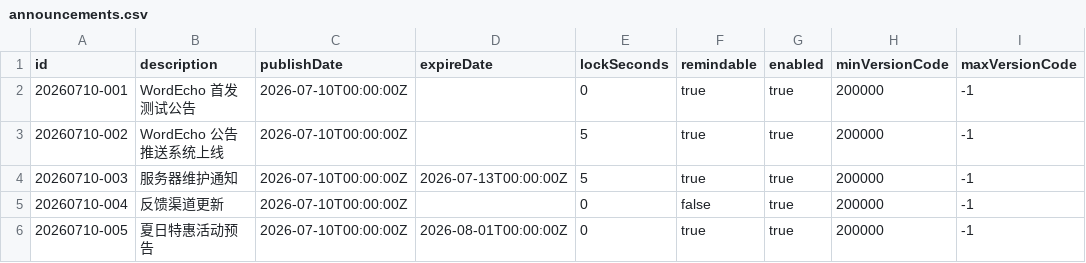
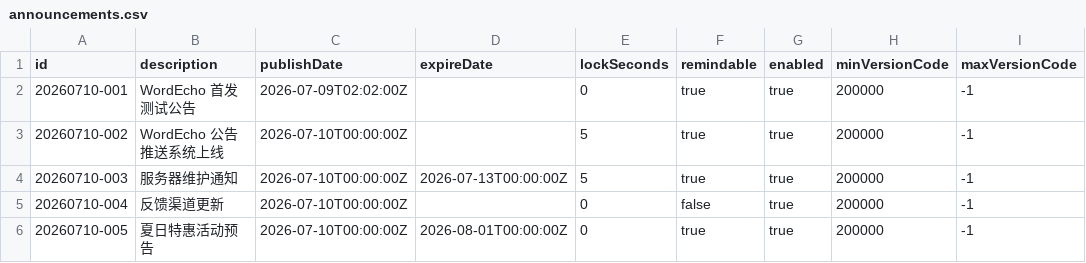
Before and after one commit to CheongSzesuen/WordEcho_Release, a CSV file: announcements.csv, drawn as a sheet; only a part is shown; the diff names each change by its address in the sheet, - before the commit and + after, or states it on an @@ line.

Commit message:
console: update announcements.csv

```diff
--- a/announcements.csv
+++ b/announcements.csv
-C2 (publishDate): 2026-07-10T00:00:00Z
+C2 (publishDate): 2026-07-09T02:02:00Z
```
